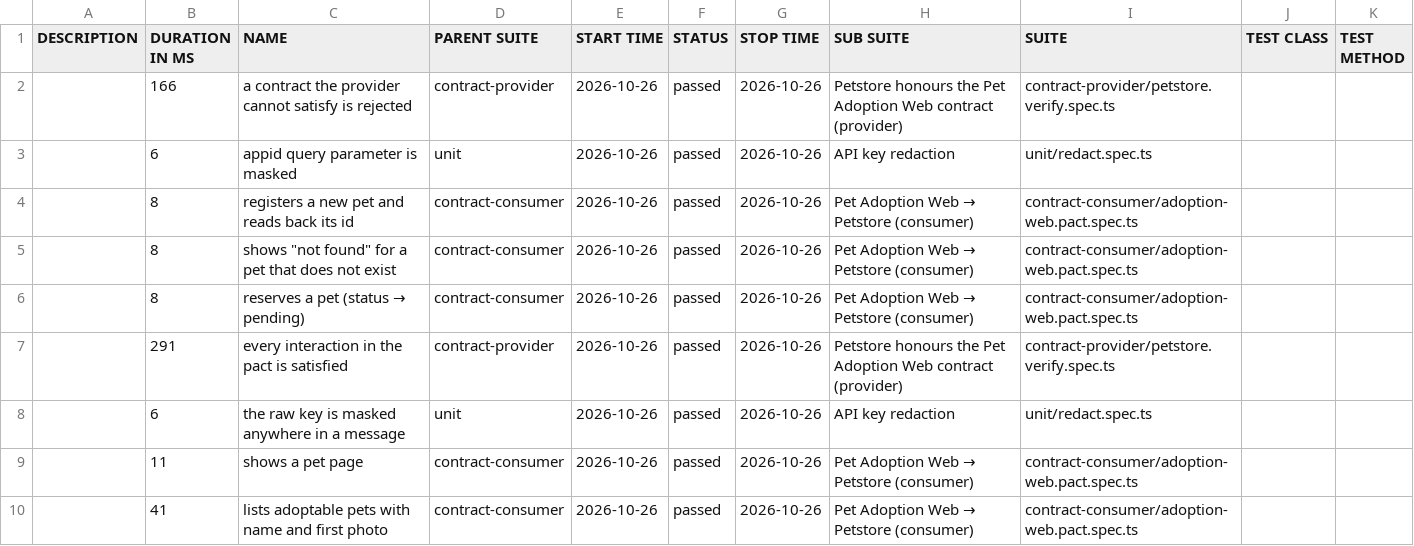
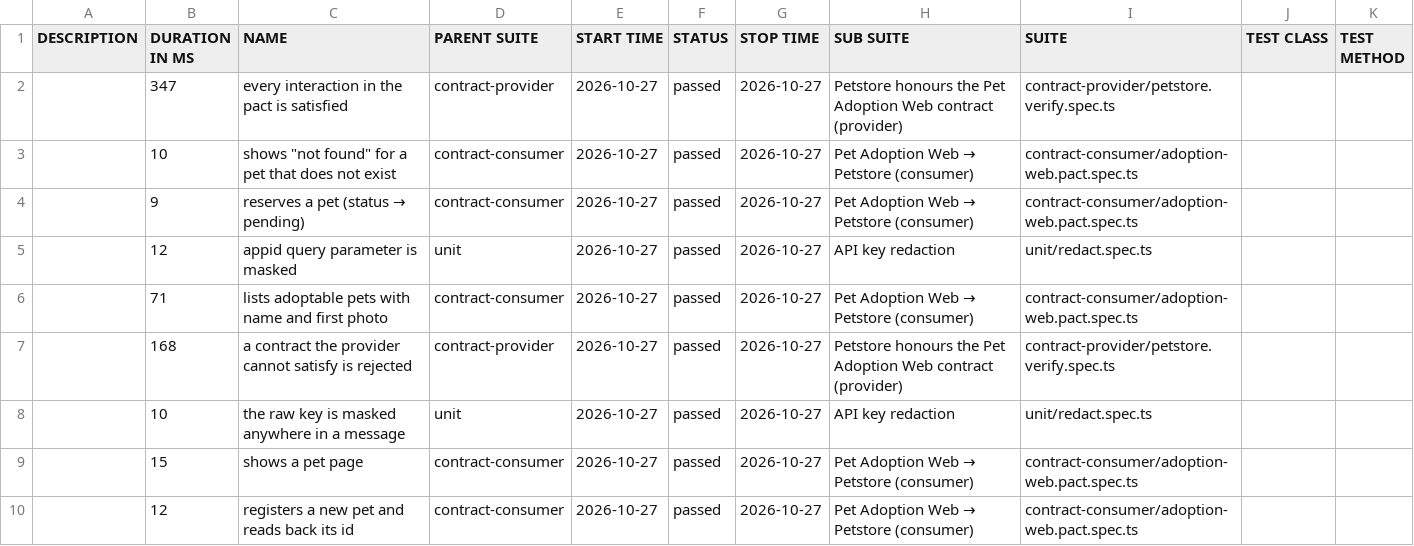
Before and after one commit to NailKarimov/contract-testing-lab, a CSV file: data/suites.csv, drawn as a sheet.

```diff
--- a/data/suites.csv
+++ b/data/suites.csv
@@ -1,10 +1,10 @@
 "DESCRIPTION","DURATION IN MS","NAME","PARENT SUITE","START TIME","STATUS","STOP TIME","SUB SUITE","SUITE","TEST CLASS","TEST METHOD"
-"","166","a contract the provider cannot satisfy is rejected","contract-provider","2026-10-26","passed","2026-10-26","Petstore honours the Pet Adoption Web contract (provider)","contract-provider/petstore.verify.spec.ts","",""
-"","6","appid query parameter is masked","unit","2026-10-26","passed","2026-10-26","API key redaction","unit/redact.spec.ts","",""
-"","8","registers a new pet and reads back its id","contract-consumer","2026-10-26","passed","2026-10-26","Pet Adoption Web → Petstore (consumer)","contract-consumer/adoption-web.pact.spec.ts","",""
-"","8","shows ""not found"" for a pet that does not exist","contract-consumer","2026-10-26","passed","2026-10-26","Pet Adoption Web → Petstore (consumer)","contract-consumer/adoption-web.pact.spec.ts","",""
-"","8","reserves a pet (status → pending)","contract-consumer","2026-10-26","passed","2026-10-26","Pet Adoption Web → Petstore (consumer)","contract-consumer/adoption-web.pact.spec.ts","",""
-"","291","every interaction in the pact is satisfied","contract-provider","2026-10-26","passed","2026-10-26","Petstore honours the Pet Adoption Web contract (provider)","contract-provider/petstore.verify.spec.ts","",""
-"","6","the raw key is masked anywhere in a message","unit","2026-10-26","passed","2026-10-26","API key redaction","unit/redact.spec.ts","",""
-"","11","shows a pet page","contract-consumer","2026-10-26","passed","2026-10-26","Pet Adoption Web → Petstore (consumer)","contract-consumer/adoption-web.pact.spec.ts","",""
-"","41","lists adoptable pets with name and first photo","contract-consumer","2026-10-26","passed","2026-10-26","Pet Adoption Web → Petstore (consumer)","contract-consumer/adoption-web.pact.spec.ts","",""
+"","347","every interaction in the pact is satisfied","contract-provider","2026-10-27","passed","2026-10-27","Petstore honours the Pet Adoption Web contract (provider)","contract-provider/petstore.verify.spec.ts","",""
+"","10","shows ""not found"" for a pet that does not exist","contract-consumer","2026-10-27","passed","2026-10-27","Pet Adoption Web → Petstore (consumer)","contract-consumer/adoption-web.pact.spec.ts","",""
+"","9","reserves a pet (status → pending)","contract-consumer","2026-10-27","passed","2026-10-27","Pet Adoption Web → Petstore (consumer)","contract-consumer/adoption-web.pact.spec.ts","",""
+"","12","appid query parameter is masked","unit","2026-10-27","passed","2026-10-27","API key redaction","unit/redact.spec.ts","",""
+"","71","lists adoptable pets with name and first photo","contract-consumer","2026-10-27","passed","2026-10-27","Pet Adoption Web → Petstore (consumer)","contract-consumer/adoption-web.pact.spec.ts","",""
+"","168","a contract the provider cannot satisfy is rejected","contract-provider","2026-10-27","passed","2026-10-27","Petstore honours the Pet Adoption Web contract (provider)","contract-provider/petstore.verify.spec.ts","",""
+"","10","the raw key is masked anywhere in a message","unit","2026-10-27","passed","2026-10-27","API key redaction","unit/redact.spec.ts","",""
+"","15","shows a pet page","contract-consumer","2026-10-27","passed","2026-10-27","Pet Adoption Web → Petstore (consumer)","contract-consumer/adoption-web.pact.spec.ts","",""
+"","12","registers a new pet and reads back its id","contract-consumer","2026-10-27","passed","2026-10-27","Pet Adoption Web → Petstore (consumer)","contract-consumer/adoption-web.pact.spec.ts","",""
```
Also changed, not shown: 43 other files.
